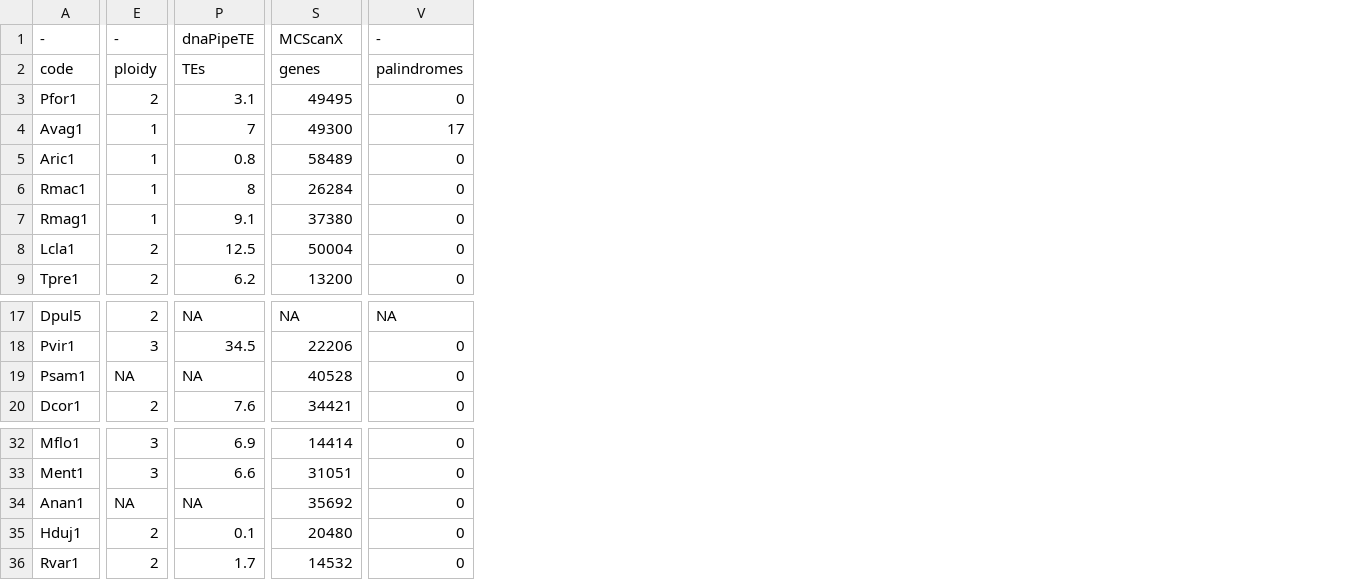
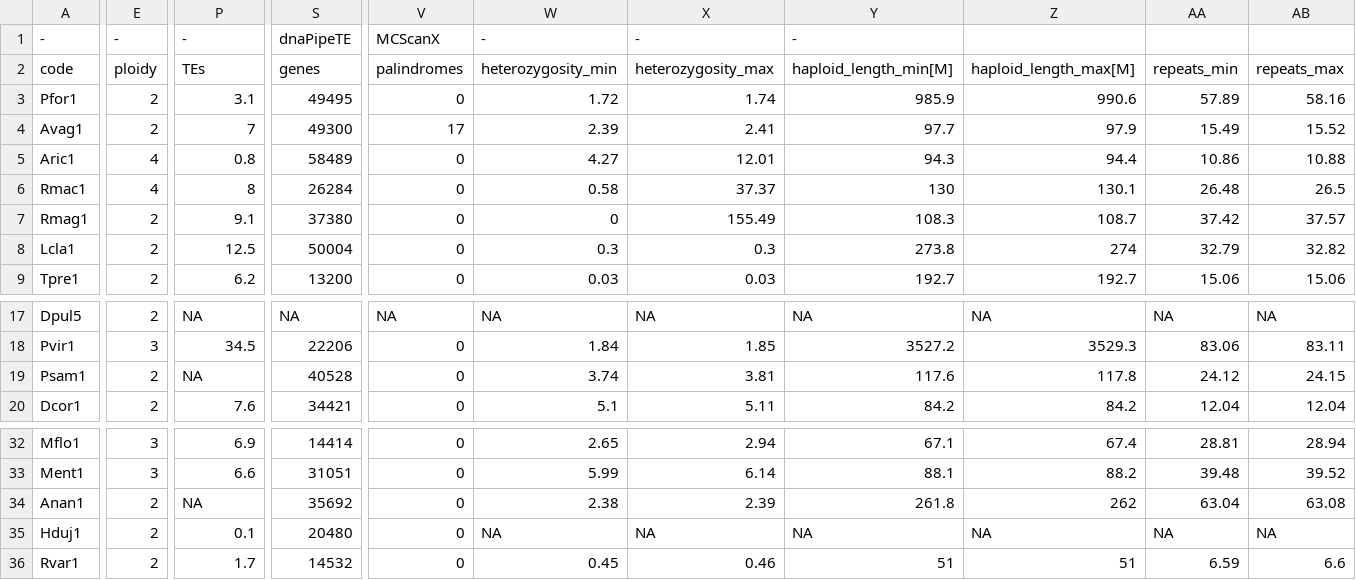
Before and after one commit to KamilSJaron/genomic-features-of-parthenogenetic-animals, a TSV file: tables/genome_table.tsv, drawn as a sheet; only a part is shown, gaps mark what is left out; the diff names each change by its address in the sheet, - before the commit and + after, or states it on an @@ line.

Commit message:
updated genome table with genomescope and smudgeplot ploidy estimates

```diff
--- a/tables/genome_table.tsv
+++ b/tables/genome_table.tsv
+column W, rows 1-9: - | heterozygosity_min | 1.72 | 2.39 | 4.27 | 0.58 | 0 | 0.3 | 0.03; rows 17-20: NA | 1.84 | 3.74 | 5.1; rows 32-36: 2.65 | 5.99 | 2.38 | NA | 0.45
+column X, rows 1-9: - | heterozygosity_max | 1.74 | 2.41 | 12.01 | 37.37 | 155.49 | 0.3 | 0.03; rows 17-20: NA | 1.85 | 3.81 | 5.11; rows 32-36: 2.94 | 6.14 | 2.39 | NA | 0.46
+column Y, rows 1-9: - | haploid_length_min[M] | 985.9 | 97.7 | 94.3 | 130 | 108.3 | 273.8 | 192.7; rows 17-20: NA | 3527.2 | 117.6 | 84.2; rows 32-36: 67.1 | 88.1 | 261.8 | NA | 51
+column Z, rows 2-9: haploid_length_max[M] | 990.6 | 97.9 | 94.4 | 130.1 | 108.7 | 274 | 192.7; rows 17-20: NA | 3529.3 | 117.8 | 84.2; rows 32-36: 67.4 | 88.2 | 262 | NA | 51
+column AA, rows 2-9: repeats_min | 57.89 | 15.49 | 10.86 | 26.48 | 37.42 | 32.79 | 15.06; rows 17-20: NA | 83.06 | 24.12 | 12.04; rows 32-36: 28.81 | 39.48 | 63.04 | NA | 6.59
+column AB, rows 2-9: repeats_max | 58.16 | 15.52 | 10.88 | 26.5 | 37.57 | 32.82 | 15.06; rows 17-20: NA | 83.11 | 24.15 | 12.04; rows 32-36: 28.94 | 39.52 | 63.08 | NA | 6.6
-P1: dnaPipeTE
+P1: -
-S1: MCScanX
+S1: dnaPipeTE
-V1: -
+V1: MCScanX
-E4: 1
+E4: 2
-E5:E6: 1
+E5:E6: 4
-E7: 1
+E7: 2
-E19: NA
+E19: 2
-E34: NA
+E34: 2
```
Also changed, not shown: 1 other file.
